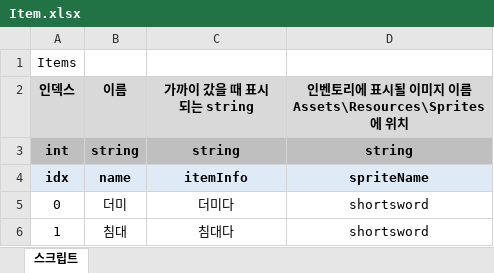
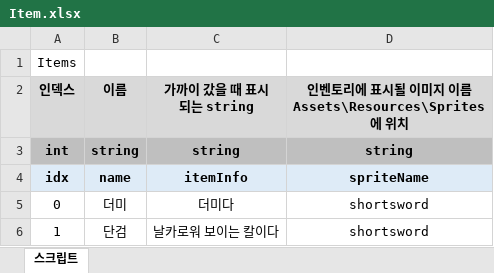
Before and after one commit to adlet0331/Marionette, an Excel workbook: bin/Assets/Resources/IngameData/Item.xlsx, sheet 스크립트, drawn as a sheet; values as stored, in another font and other column widths than the file's, no borders; the diff names each change by its address in the sheet, - before the commit and + after, or states it on an @@ line.

```diff
--- a/bin/Assets/Resources/IngameData/Item.xlsx (sheet 스크립트)
+++ b/bin/Assets/Resources/IngameData/Item.xlsx (sheet 스크립트)
-B6 (이름): 침대
+B6 (이름): 단검
-C6 (가까이 갔을 때 표시되는 string): 침대다
+C6 (가까이 갔을 때 표시되는 string): 날카로워 보이는 칼이다
```
Also changed, not shown: 1 other file.
